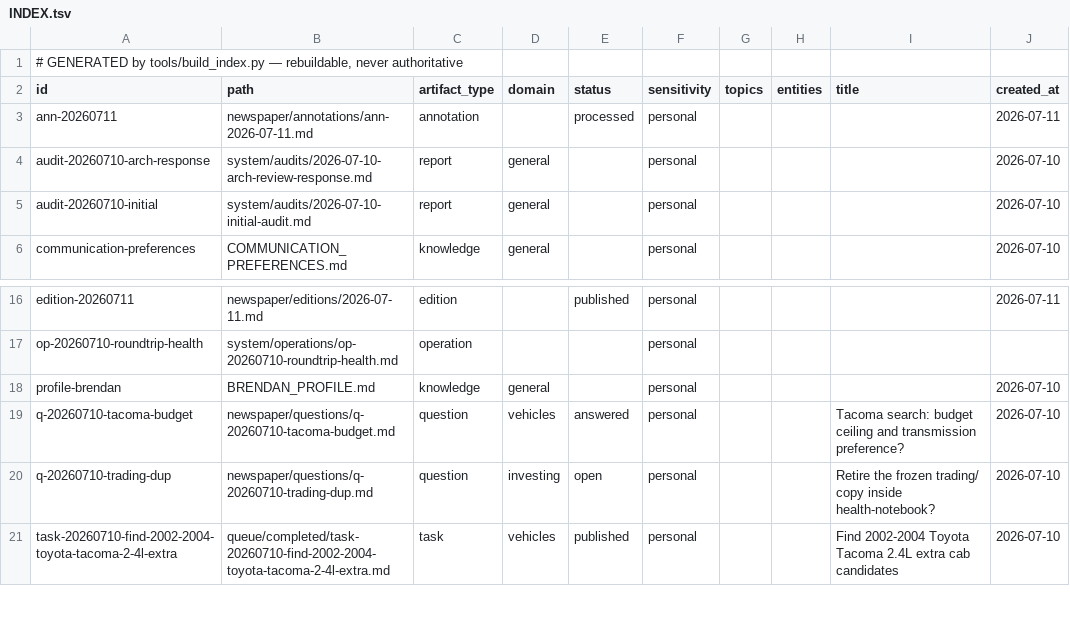
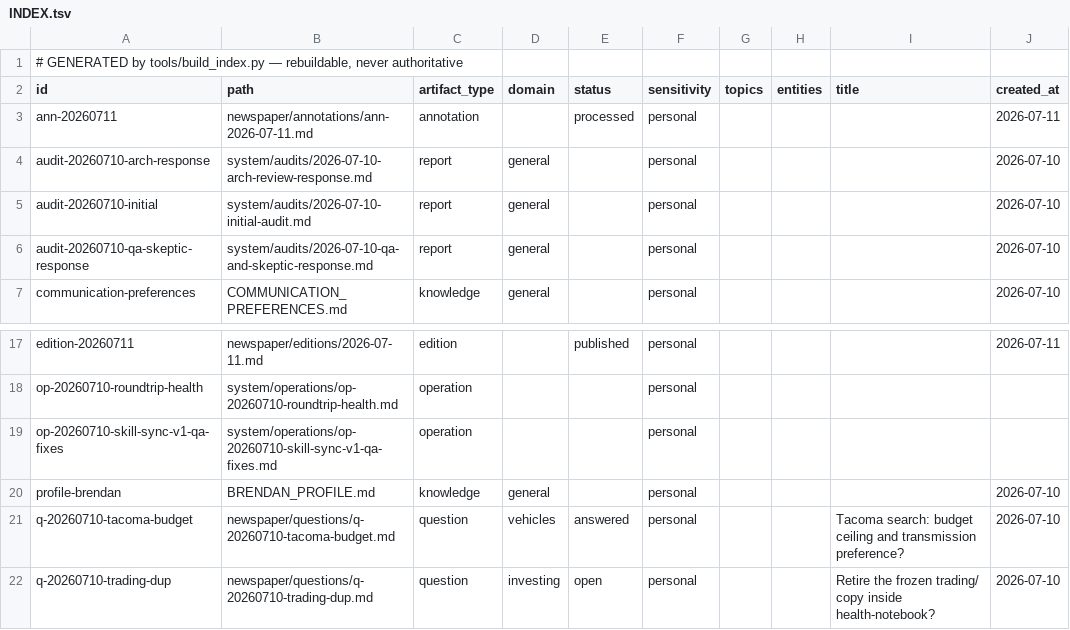
Before and after one commit to brendahhn/brendan_brain, a TSV file: system/INDEX.tsv, drawn as a sheet; only a part is shown, gaps mark what is left out; the shorter side is filled out with more unchanged rows; the diff names each change by its address in the sheet, - before the commit and + after, or states it on an @@ line.

```diff
--- a/system/INDEX.tsv
+++ b/system/INDEX.tsv
+row 6: audit-20260710-qa-skeptic-response | system/audits/2026-07-10-qa-and-skeptic-response.md | report | general |  | personal |  |  |  | 2026-07-10
+row 19: op-20260710-skill-sync-v1-qa-fixes | system/operations/op-20260710-skill-sync-v1-qa-fixes.md | operation |  |  | personal
```
Also changed, not shown: skills/sync_manifest.tsv, 18 other files.
